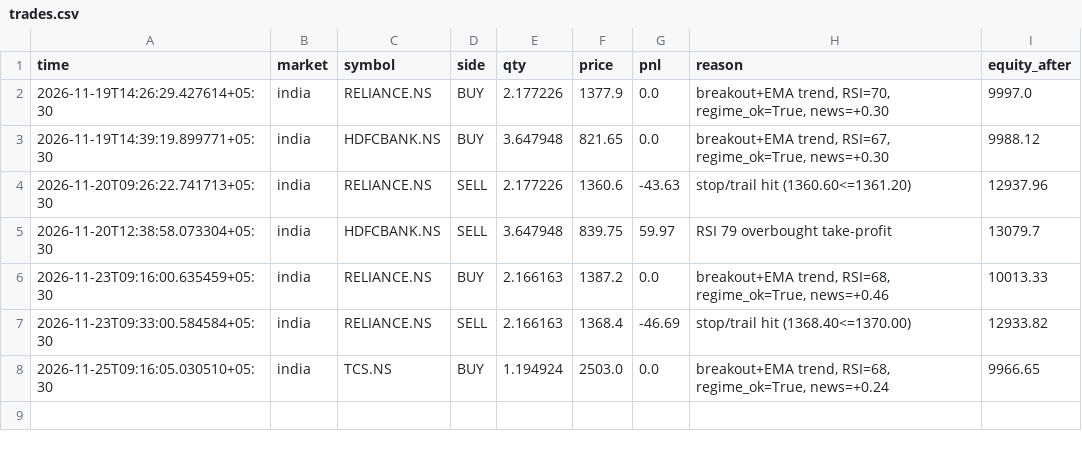
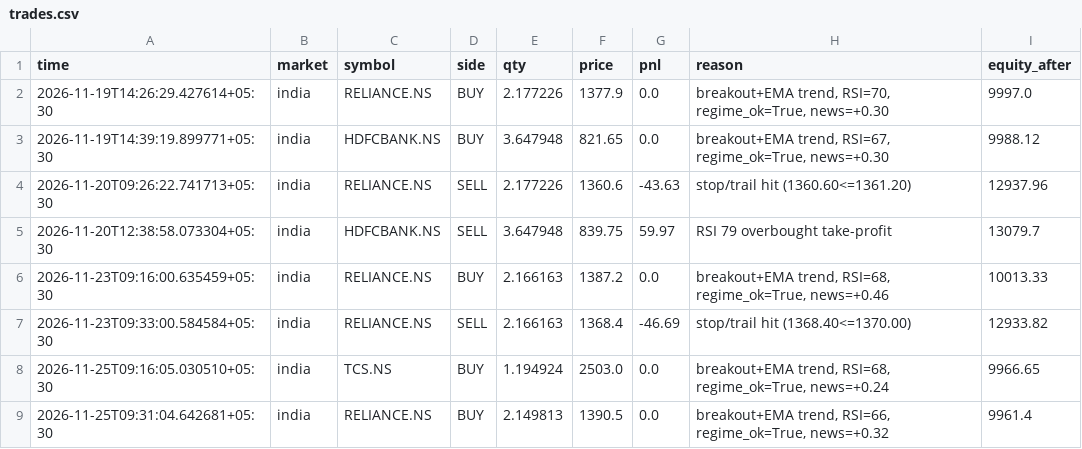
Before and after one commit to tusharghosh66-debug/night-trader, a CSV file: trades.csv, drawn as a sheet.

```diff
--- a/trades.csv
+++ b/trades.csv
@@ -8 +8,2 @@ time,market,symbol,side,qty,price,pnl,reason,equity_after
 2026-11-25T09:16:05.030510+05:30,india,TCS.NS,BUY,1.194924,2503.0,0.0,"breakout+EMA trend, RSI=68, regime_ok=True, news=+0.24",9966.65
+2026-11-25T09:31:04.642681+05:30,india,RELIANCE.NS,BUY,2.149813,1390.5,0.0,"breakout+EMA trend, RSI=66, regime_ok=True, news=+0.32",9961.4
```
Also changed, not shown: 6 other files.
